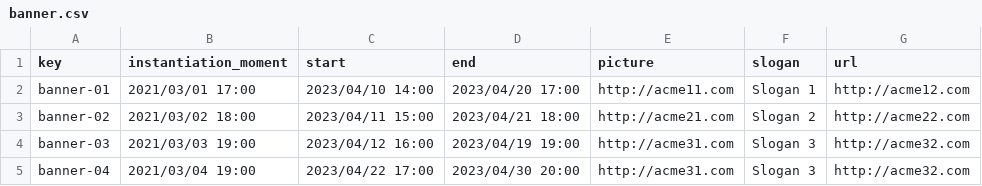
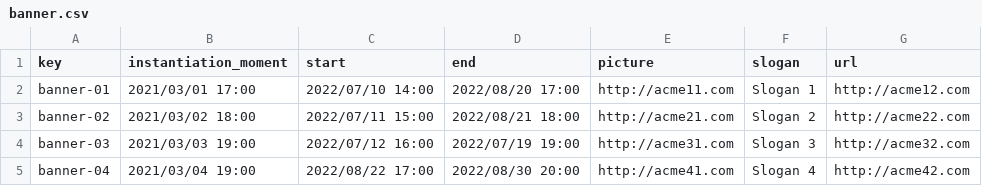
Before and after one commit to mariaescalante/Acme-L3-D04-23.4.0, a CSV file: src/main/webapp/WEB-INF/resources/sample-data/banner.csv, drawn as a sheet.

```diff
--- a/src/main/webapp/WEB-INF/resources/sample-data/banner.csv
+++ b/src/main/webapp/WEB-INF/resources/sample-data/banner.csv
@@ -1,5 +1,5 @@
 key,instantiation_moment,start,end,picture,slogan,url
-banner-01,2021/03/01 17:00,2023/04/10 14:00,2023/04/20 17:00,http://acme11.com,Slogan 1,http://acme12.com
-banner-02,2021/03/02 18:00,2023/04/11 15:00,2023/04/21 18:00,http://acme21.com,Slogan 2,http://acme22.com
-banner-03,2021/03/03 19:00,2023/04/12 16:00,2023/04/19 19:00,http://acme31.com,Slogan 3,http://acme32.com
-banner-04,2021/03/04 19:00,2023/04/22 17:00,2023/04/30 20:00,http://acme31.com,Slogan 3,http://acme32.com
+banner-01,2021/03/01 17:00,2022/07/10 14:00,2022/08/20 17:00,http://acme11.com,Slogan 1,http://acme12.com
+banner-02,2021/03/02 18:00,2022/07/11 15:00,2022/08/21 18:00,http://acme21.com,Slogan 2,http://acme22.com
+banner-03,2021/03/03 19:00,2022/07/12 16:00,2022/07/19 19:00,http://acme31.com,Slogan 3,http://acme32.com
+banner-04,2021/03/04 19:00,2022/08/22 17:00,2022/08/30 20:00,http://acme41.com,Slogan 4,http://acme42.com
```
Also changed, not shown: 2 other files.
